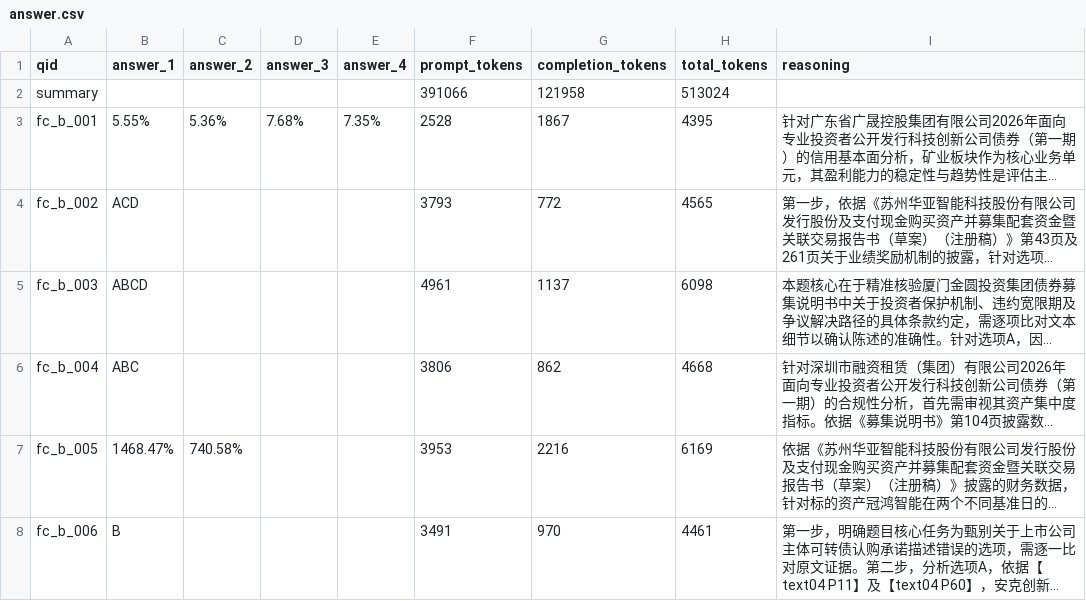
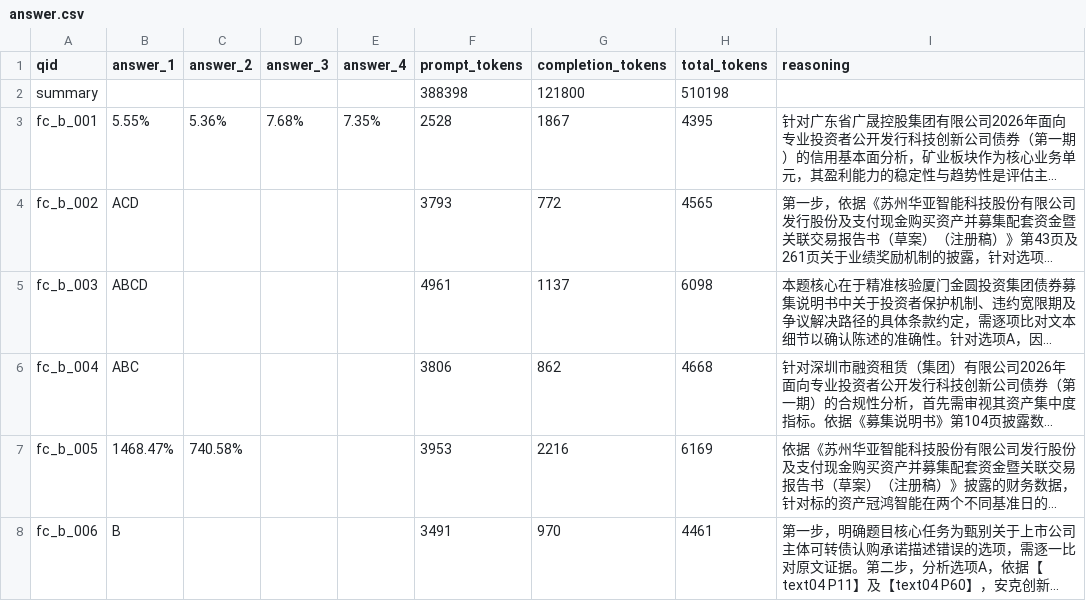
Before and after one commit to ginlater/tianchiAFACtarget1, a CSV file: work/output/b_final1/answer.csv, drawn as a sheet; only a part is shown; long unchanged cells end in …; the diff covers the shown part only; the diff names each change by its address in the sheet, - before the commit and + after, or states it on an @@ line.

Commit message:
token回收轮: 3边际行回原版省2,826(res5原件保留-审计强背书优先); 终值388398,121800,510198

```diff
--- a/work/output/b_final1/answer.csv
+++ b/work/output/b_final1/answer.csv
-F2 (prompt_tokens): 391066
+F2 (prompt_tokens): 388398
-G2 (completion_tokens): 121958
+G2 (completion_tokens): 121800
-H2 (total_tokens): 513024
+H2 (total_tokens): 510198
```
Also changed, not shown: 12 edited cells elsewhere in this file, 7 other files.
